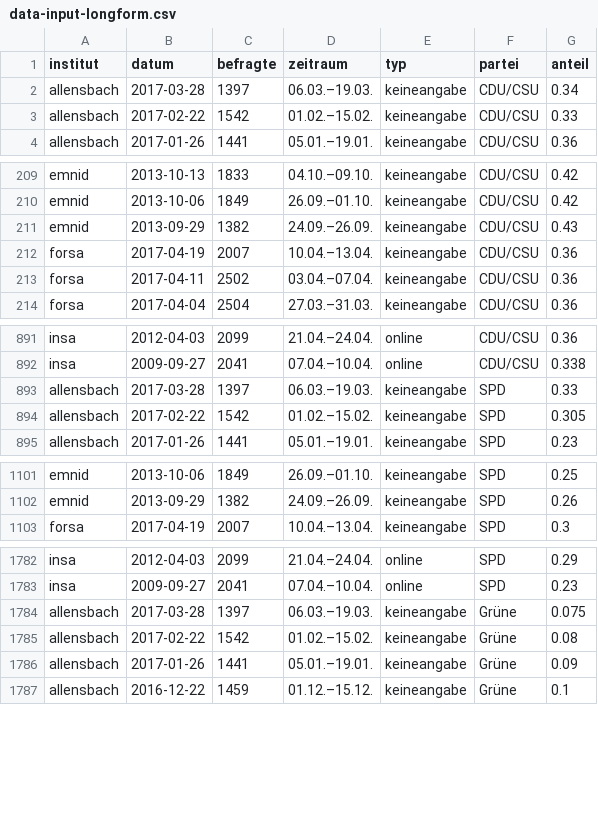
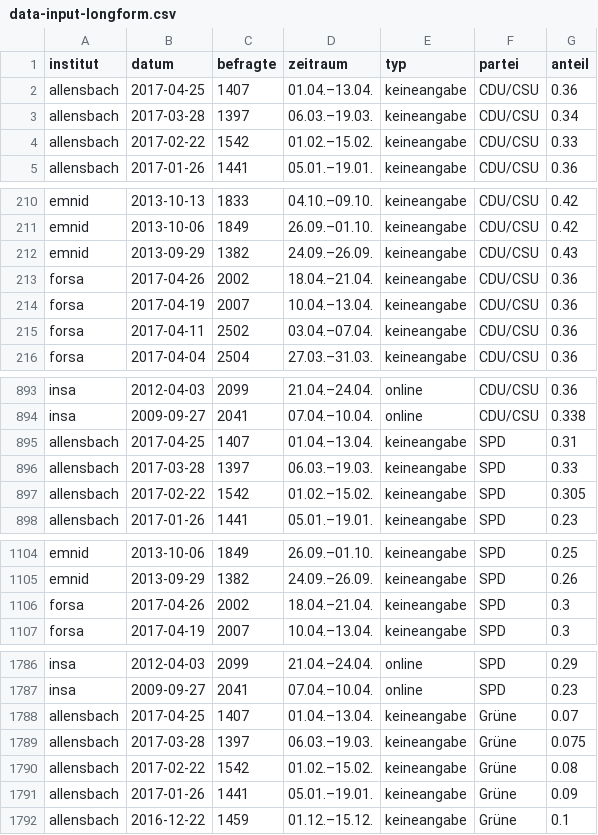
Before and after one commit to sueddeutsche/gen-better-polls, a CSV file: output/data-input-longform.csv, drawn as a sheet; only a part is shown, gaps mark what is left out; the diff covers the shown part only; the diff names each change by its address in the sheet, - before the commit and + after, or states it on an @@ line.

```diff
--- a/output/data-input-longform.csv
+++ b/output/data-input-longform.csv
+row 2: allensbach | 2017-04-25 | 1407 | 01.04.–13.04. | keineangabe | CDU/CSU | 0.36
+row 213: forsa | 2017-04-26 | 2002 | 18.04.–21.04. | keineangabe | CDU/CSU | 0.36
+row 895: allensbach | 2017-04-25 | 1407 | 01.04.–13.04. | keineangabe | SPD | 0.31
+row 1106: forsa | 2017-04-26 | 2002 | 18.04.–21.04. | keineangabe | SPD | 0.3
+row 1788: allensbach | 2017-04-25 | 1407 | 01.04.–13.04. | keineangabe | Grüne | 0.07
```
Also changed, not shown: 13 added rows elsewhere in this file, output/data-rolling-average-and-error.csv.
